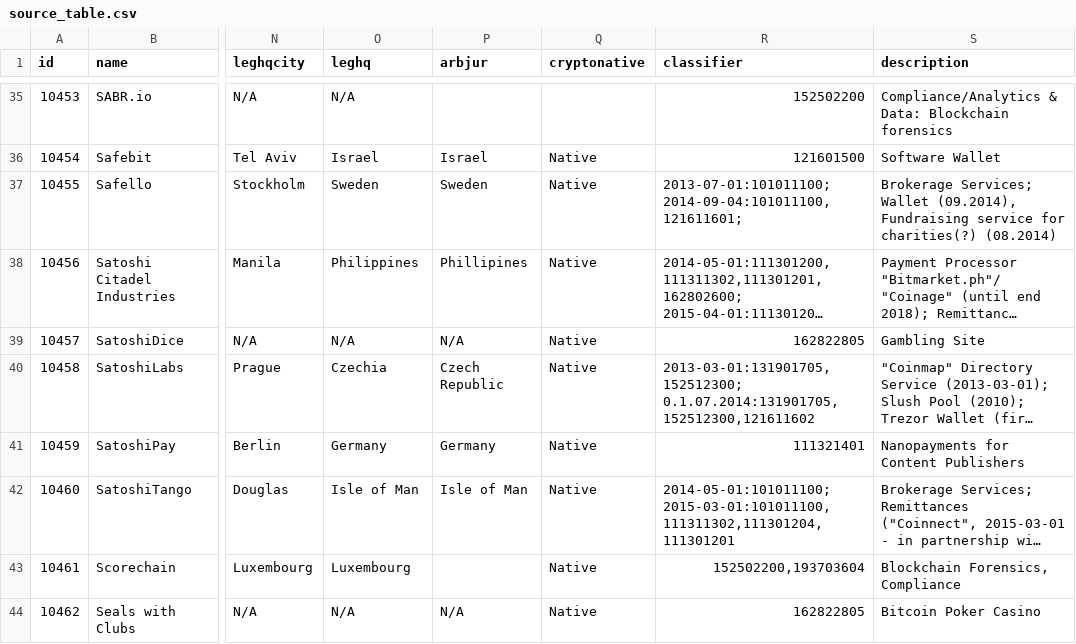
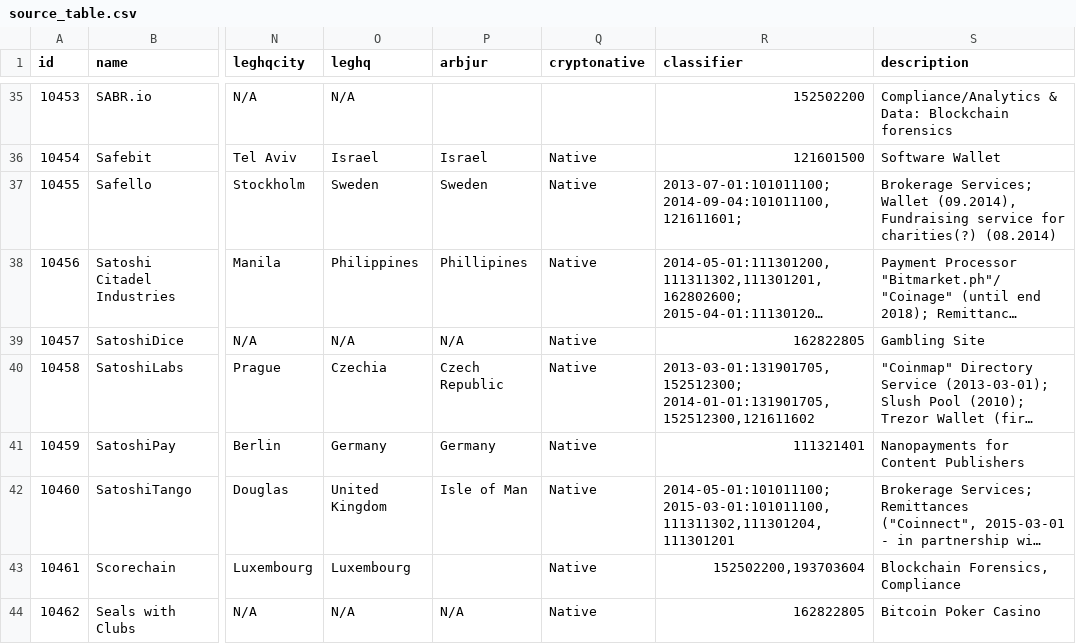
Before and after one commit to dektox/crypto_ecosystem_atlas, a CSV file: server_config/source_table.csv, drawn as a sheet; only a part is shown, gaps mark what is left out; long unchanged cells end in …; ↵ is a line break in a cell; the diff covers the shown part only; the diff names each change by its address in the sheet, - before the commit and + after, or states it on an @@ line.

```diff
--- a/server_config/source_table.csv
+++ b/server_config/source_table.csv
-R40 (classifier): 2013-03-01:131901705,152512300; ↵ 0.1.07.2014:131901705,152512300,121611602
+R40 (classifier): 2013-03-01:131901705,152512300; ↵ 2014-01-01:131901705,152512300,121611602
-O42 (leghq): Isle of Man
+O42 (leghq): United Kingdom
```
Also changed, not shown: 22 edited cells elsewhere in this file, server_config/countries.csv, 2 other files.
